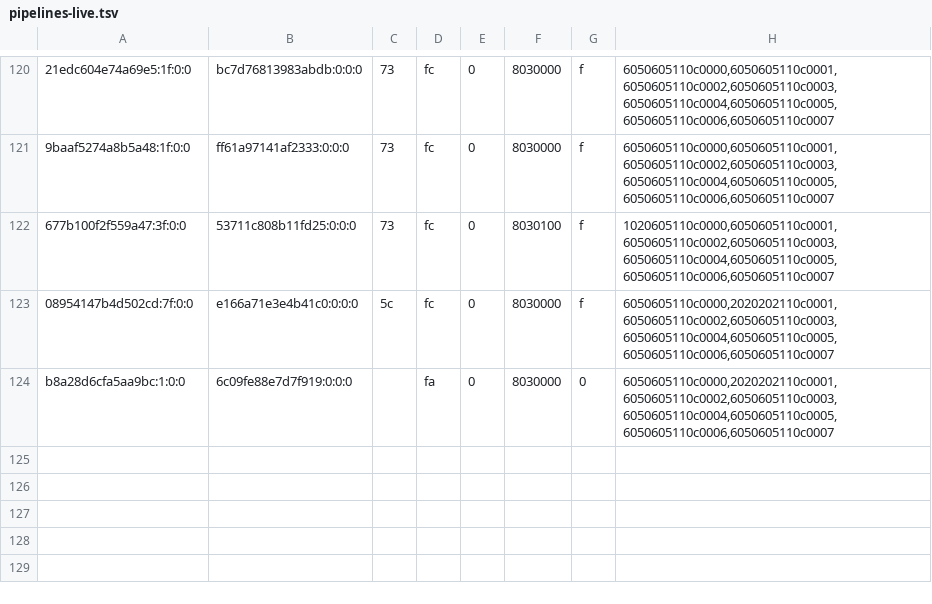
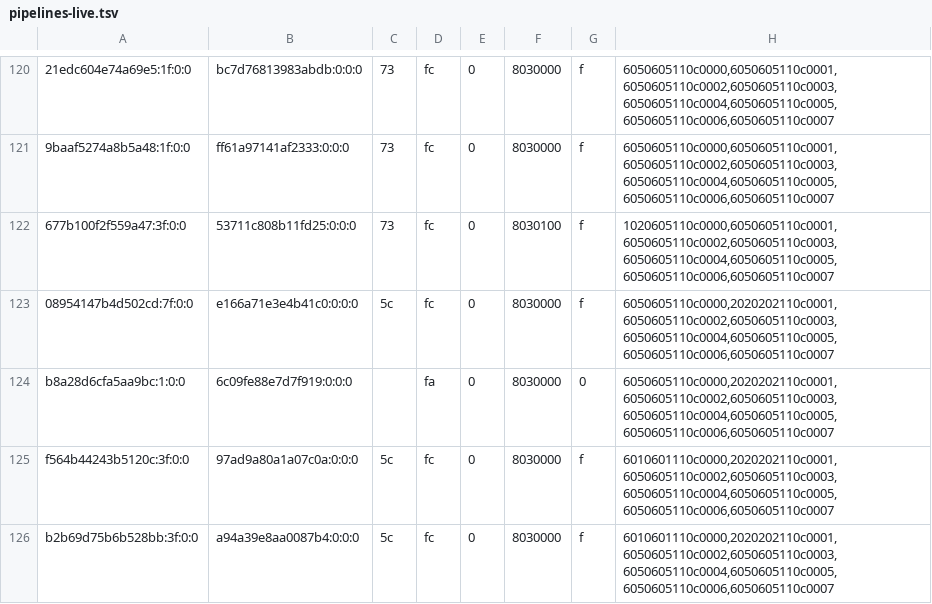
Before and after one commit to justr4mzi/mush8, a TSV file: smoke/39701674037/pipelines-live.tsv, drawn as a sheet; only a part is shown, gaps mark what is left out; the diff names each change by its address in the sheet, - before the commit and + after, or states it on an @@ line.

Commit message:
smoke logs 39701674037

```diff
--- a/smoke/39701674037/pipelines-live.tsv
+++ b/smoke/39701674037/pipelines-live.tsv
+row 125: f564b44243b5120c:3f:0:0 | 97ad9a80a1a07c0a:0:0:0 | 5c | fc | 0 | 8030000 | f | 6010601110c0000,2020202110c0001,6050605110c0002,6050605110c0003,6050605110c0004,6050605110c0005,6050605110c0006,6050605110c0007
+row 126: b2b69d75b6b528bb:3f:0:0 | a94a39e8aa0087b4:0:0:0 | 5c | fc | 0 | 8030000 | f | 6010601110c0000,2020202110c0001,6050605110c0002,6050605110c0003,6050605110c0004,6050605110c0005,6050605110c0006,6050605110c0007
```
Also changed, not shown: 3 other files.
